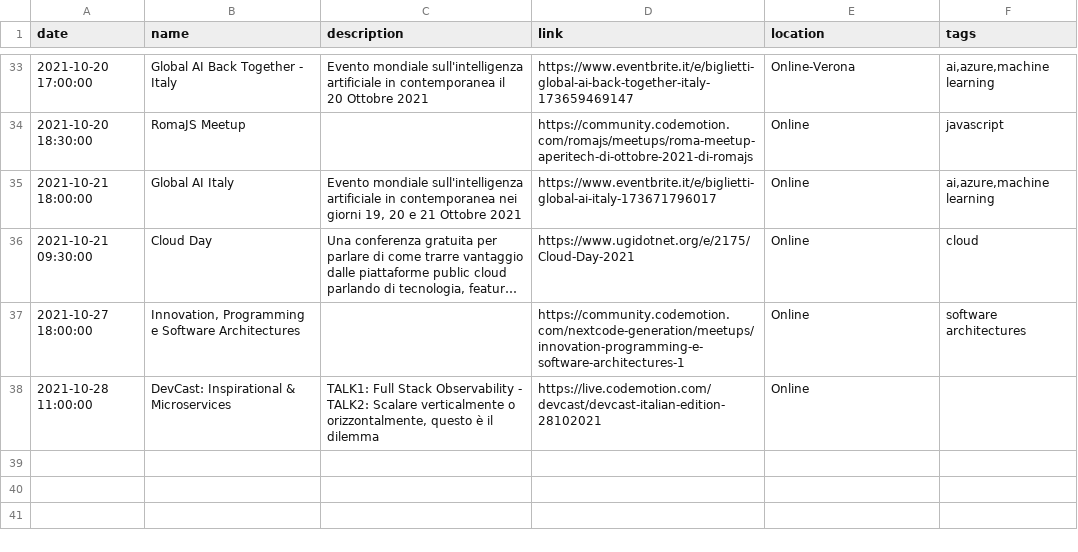
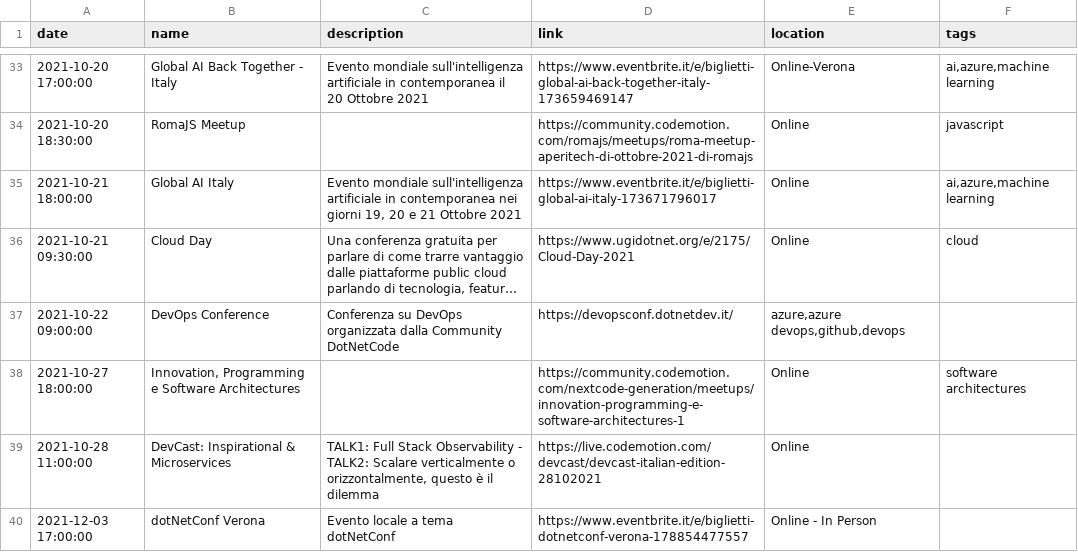
Before and after one commit to Defkon1/it-events, a CSV file: events/events.csv, drawn as a sheet; only a part is shown, gaps mark what is left out; long unchanged cells end in …; the diff names each change by its address in the sheet, - before the commit and + after, or states it on an @@ line.

Commit message:
DevOps Roma

```diff
--- a/events/events.csv
+++ b/events/events.csv
+row 37: 2021-10-22 09:00:00 | DevOps Conference | Conferenza su DevOps organizzata dalla Community DotNetCode | https://devopsconf.dotnetdev.it/ | azure,azure devops,github,devops
+row 40: 2021-12-03 17:00:00 | dotNetConf Verona | Evento locale a tema dotNetConf | https://www.eventbrite.it/e/biglietti-dotnetconf-verona-178854477557 | Online - In Person
```
